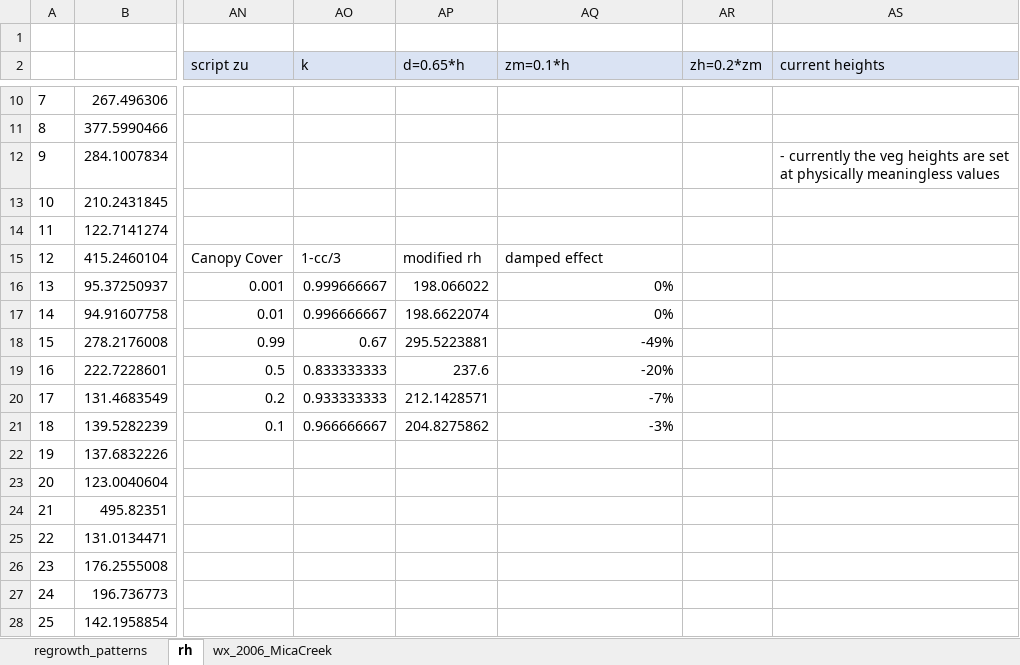
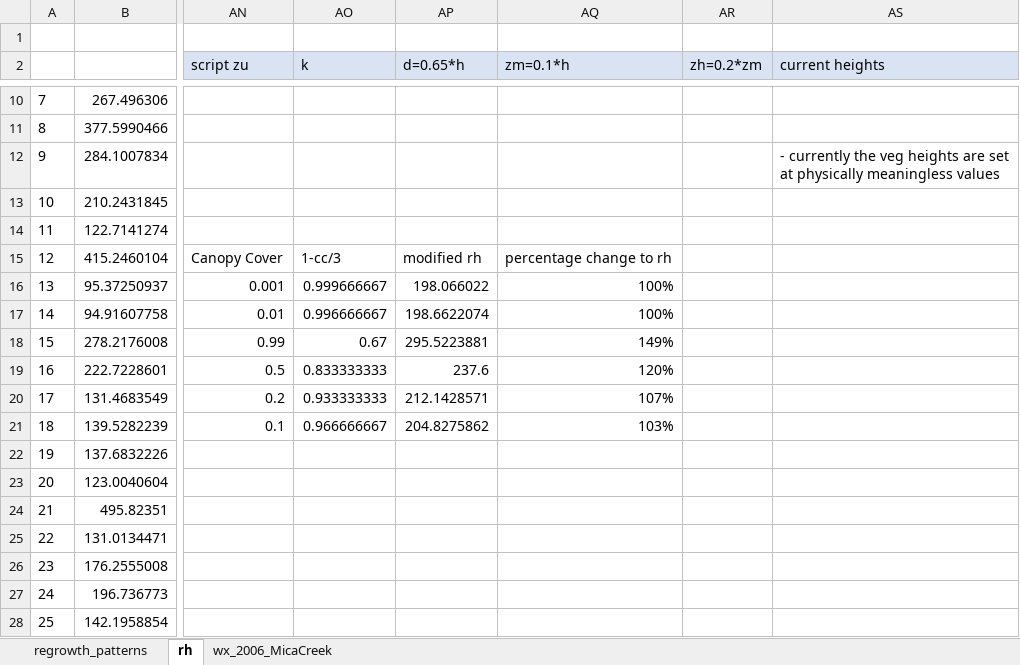
Before and after one commit to philipmoffatt/SMR_R, an Excel workbook: reports/parameter_investitgations.xlsx, sheet rh, drawn as a sheet; only a part is shown, gaps mark what is left out; values as stored, in another font and other column widths than the file's, no borders; charts and pictures not drawn; the diff names each change by its address in the sheet, - before the commit and + after, or states it on an @@ line.

```diff
--- a/reports/parameter_investitgations.xlsx (sheet rh)
+++ b/reports/parameter_investitgations.xlsx (sheet rh)
-AQ15 (zm=0.1*h): damped effect
+AQ15 (zm=0.1*h): percentage change to rh
-AQ16:AQ17 (zm=0.1*h): 0%
+AQ16:AQ17 (zm=0.1*h): 100%
-AQ18 (zm=0.1*h): -49%
+AQ18 (zm=0.1*h): 149%
-AQ19 (zm=0.1*h): -20%
+AQ19 (zm=0.1*h): 120%
-AQ20 (zm=0.1*h): -7%
+AQ20 (zm=0.1*h): 107%
-AQ21 (zm=0.1*h): -3%
+AQ21 (zm=0.1*h): 103%
```
Also changed, not shown: charts or pictures, 6 other files.
